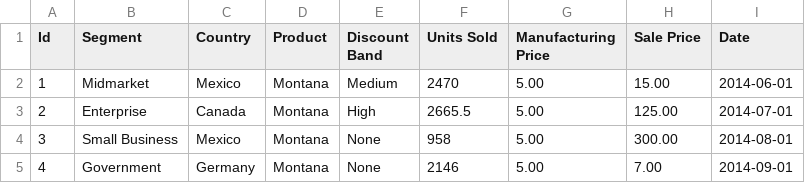
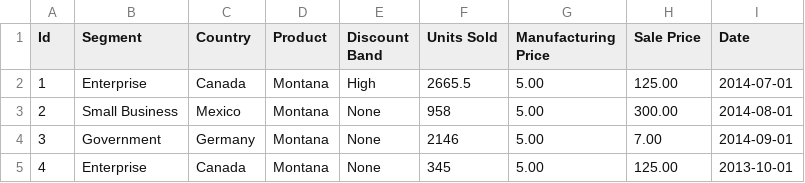
Before and after one commit to Stevey144/sales-Manager, a CSV file: SalesDashboard/Data/Data.csv, drawn as a sheet; only a part is shown; the shorter side is filled out with more unchanged rows; removed rows and columns are numbered as before the commit, all else as after; the diff names each change by its address in the sheet, - before the commit and + after, or states it on an @@ line.

```diff
--- a/SalesDashboard/Data/Data.csv
+++ b/SalesDashboard/Data/Data.csv
-row 2: 1 | Midmarket | Mexico | Montana | Medium | 2470 | 5.00 | 15.00 | 2014-06-01
@@ column A (Id) renumbered from row 2 down @@
```
Also changed, not shown: 27 other files.
